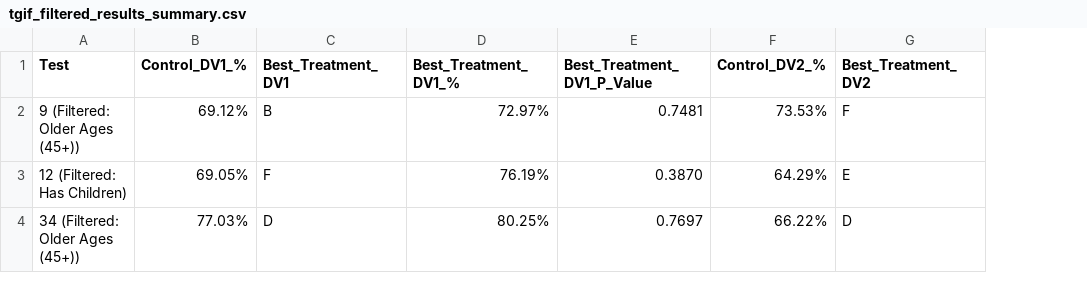
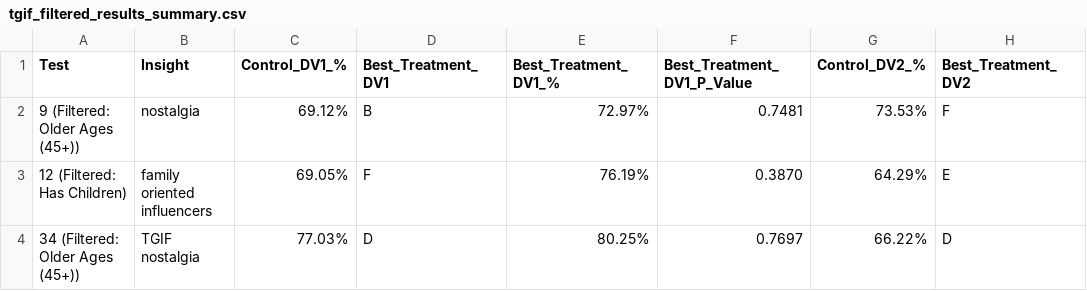
Before and after one commit to LordOfTheTrees/YCCI_TGIF, a CSV file: tgif_filtered_results_summary.csv, drawn as a sheet; only a part is shown; the diff names each change by its address in the sheet, - before the commit and + after, or states it on an @@ line.

Commit message:
deleted:    analysis_rd_1.py 	renamed:    tgif_2025_codebook.xlsx -> codebook_tgif.xlsx 	modified:   tgif_analysis_professional.py 	modified:   tgif_detailed_results.csv 	modified:   tgif_detailed_results_with_filters.csv 	modified:   tgif_filtered_results_summary.csv 	modified:   tgif_summary_table.csv 	modified:   tgif_summary_table.md 	modified:   tgif_summary_table_with_filters.csv 	modified:   tgif_summary_table_with_filters.md

```diff
--- a/tgif_filtered_results_summary.csv
+++ b/tgif_filtered_results_summary.csv
+column B (Insight), rows 2-4: nostalgia | family oriented influencers | TGIF nostalgia
```
Also changed, not shown: 5 other files.
